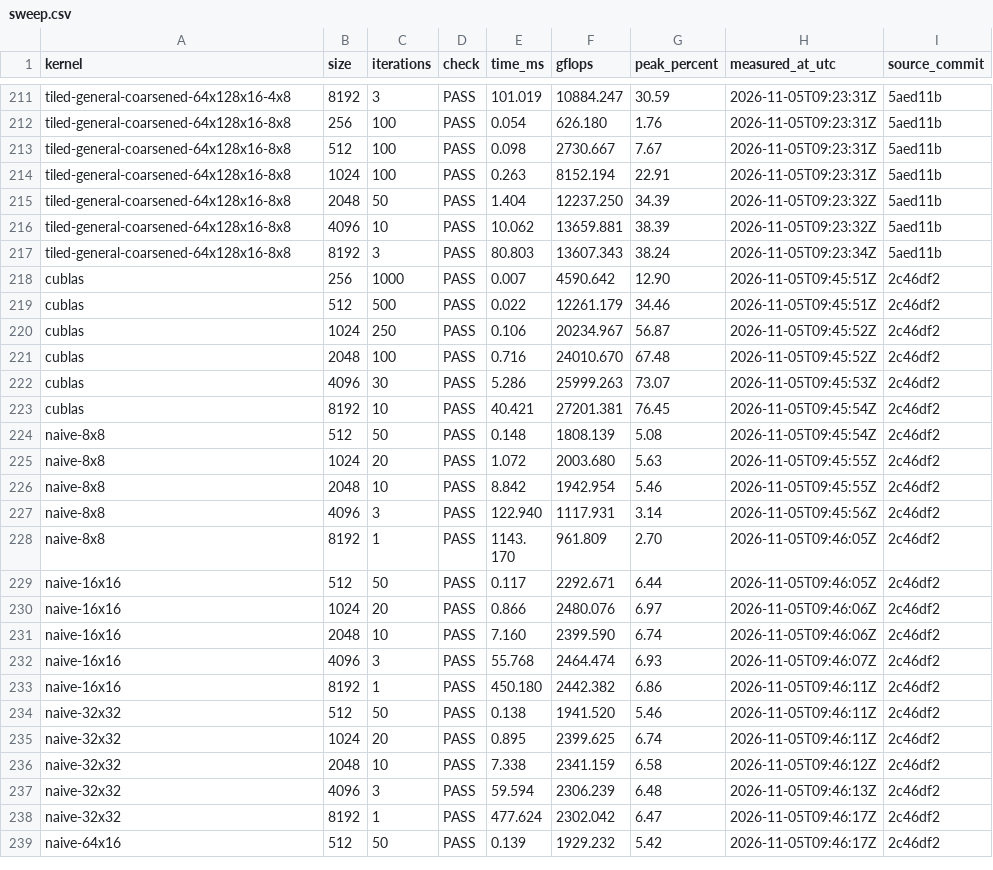
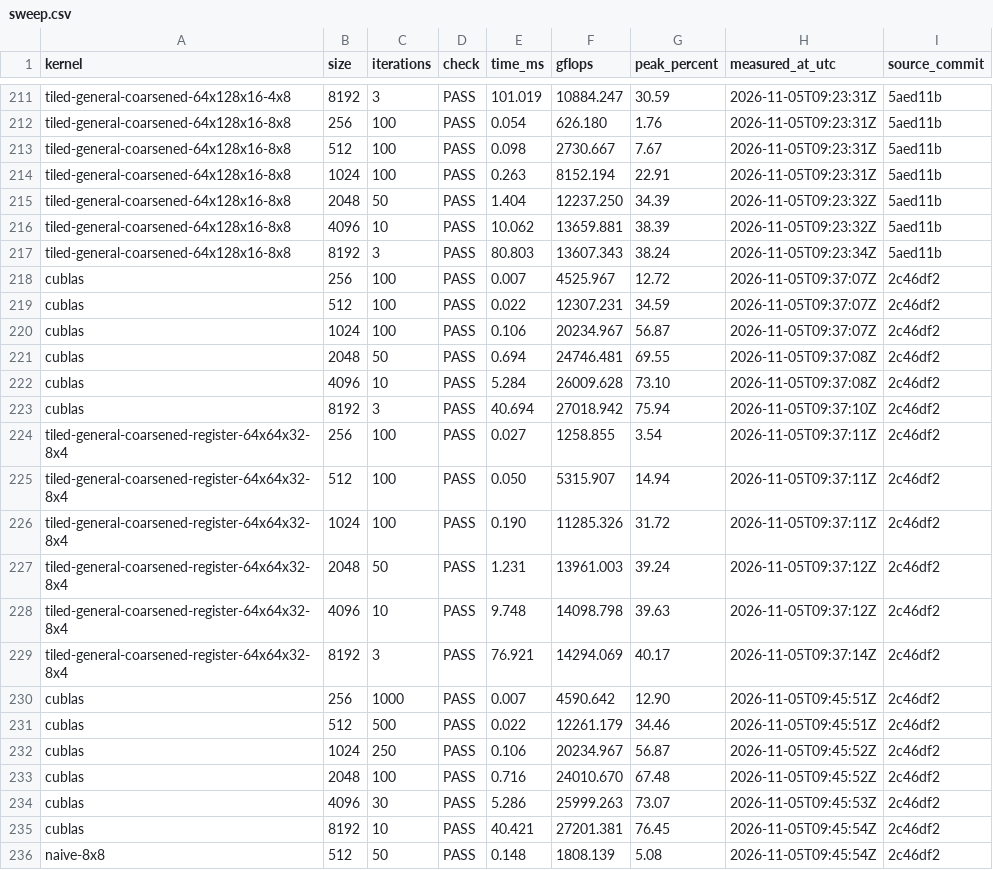
Before and after one commit to samlyme/my_sgemm, a CSV file: benchmarks/sweep.csv, drawn as a sheet; only a part is shown, gaps mark what is left out; the shorter side is filled out with more unchanged rows.

Commit message:
lol

```diff
--- a/benchmarks/sweep.csv
+++ b/benchmarks/sweep.csv
@@ -217,2 +217,14 @@ tiled-general-coarsened-64x128x16-8x8,4096,10,PASS,10.062,13659.881,38.39,2026-1
 tiled-general-coarsened-64x128x16-8x8,8192,3,PASS,80.803,13607.343,38.24,2026-11-05T09:23:34Z,5aed11b
+cublas,256,100,PASS,0.007,4525.967,12.72,2026-11-05T09:37:07Z,2c46df2
+cublas,512,100,PASS,0.022,12307.231,34.59,2026-11-05T09:37:07Z,2c46df2
+cublas,1024,100,PASS,0.106,20234.967,56.87,2026-11-05T09:37:07Z,2c46df2
+cublas,2048,50,PASS,0.694,24746.481,69.55,2026-11-05T09:37:08Z,2c46df2
+cublas,4096,10,PASS,5.284,26009.628,73.10,2026-11-05T09:37:08Z,2c46df2
+cublas,8192,3,PASS,40.694,27018.942,75.94,2026-11-05T09:37:10Z,2c46df2
+tiled-general-coarsened-register-64x64x32-8x4,256,100,PASS,0.027,1258.855,3.54,2026-11-05T09:37:11Z,2c46df2
+tiled-general-coarsened-register-64x64x32-8x4,512,100,PASS,0.050,5315.907,14.94,2026-11-05T09:37:11Z,2c46df2
+tiled-general-coarsened-register-64x64x32-8x4,1024,100,PASS,0.190,11285.326,31.72,2026-11-05T09:37:11Z,2c46df2
+tiled-general-coarsened-register-64x64x32-8x4,2048,50,PASS,1.231,13961.003,39.24,2026-11-05T09:37:12Z,2c46df2
+tiled-general-coarsened-register-64x64x32-8x4,4096,10,PASS,9.748,14098.798,39.63,2026-11-05T09:37:12Z,2c46df2
+tiled-general-coarsened-register-64x64x32-8x4,8192,3,PASS,76.921,14294.069,40.17,2026-11-05T09:37:14Z,2c46df2
 cublas,256,1000,PASS,0.007,4590.642,12.90,2026-11-05T09:45:51Z,2c46df2
```
